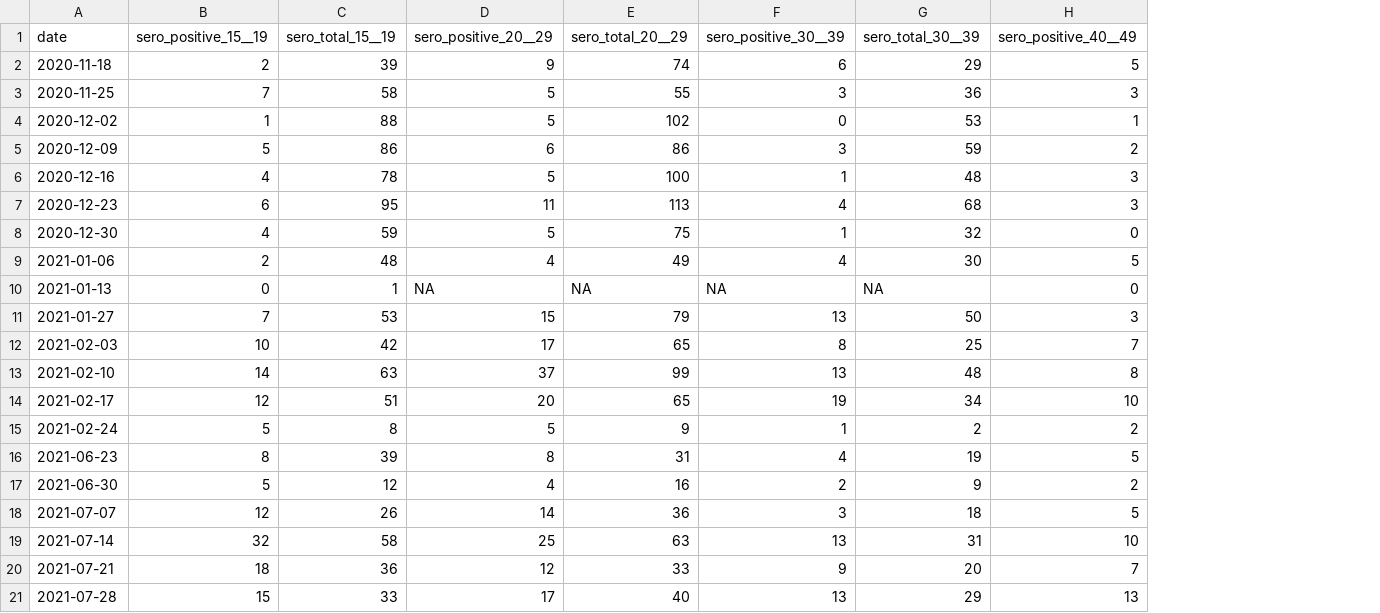
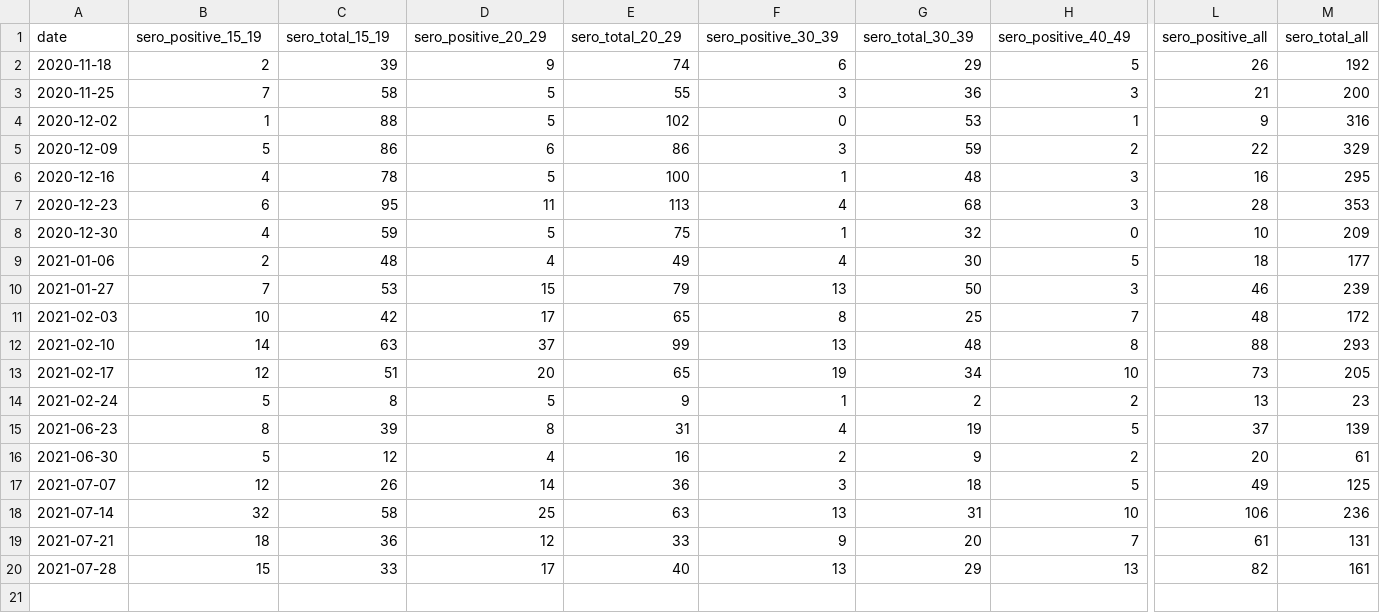
Before and after one commit to pabloperguz/ZamCovid-outputs, a CSV file: src/ZamCovid_data/data/kabwe_seroprevalence.csv, drawn as a sheet; only a part is shown, gaps mark what is left out; removed rows and columns are numbered as before the commit, all else as after; rows hold the shown columns only; the diff covers the shown part only; the diff names each change by its address in the sheet, - before the commit and + after, or states it on an @@ line.

```diff
--- a/src/ZamCovid_data/data/kabwe_seroprevalence.csv
+++ b/src/ZamCovid_data/data/kabwe_seroprevalence.csv
+column L (sero_positive_all), rows 2-20: 26 | 21 | 9 | 22 | 16 | 28 | 10 | 18 | 46 | 48 | 88 | 73 | 13 | 37 | 20 | 49 | 106 | 61 | 82
+column M (sero_total_all), rows 2-20: 192 | 200 | 316 | 329 | 295 | 353 | 209 | 177 | 239 | 172 | 293 | 205 | 23 | 139 | 61 | 125 | 236 | 131 | 161
-B1: sero_positive_15__19
+B1: sero_positive_15_19
-C1: sero_total_15__19
+C1: sero_total_15_19
-D1: sero_positive_20__29
+D1: sero_positive_20_29
-E1: sero_total_20__29
+E1: sero_total_20_29
-F1: sero_positive_30__39
+F1: sero_positive_30_39
-G1: sero_total_30__39
+G1: sero_total_30_39
-H1: sero_positive_40__49
+H1: sero_positive_40_49
-row 10: 2021-01-13 | 0 | 1 | NA | NA | NA | NA | 0
```
Also changed, not shown: 1 edited cell elsewhere in this file, src/ZamCovid_data/data/kabwe_cases.csv, 6 other files.
